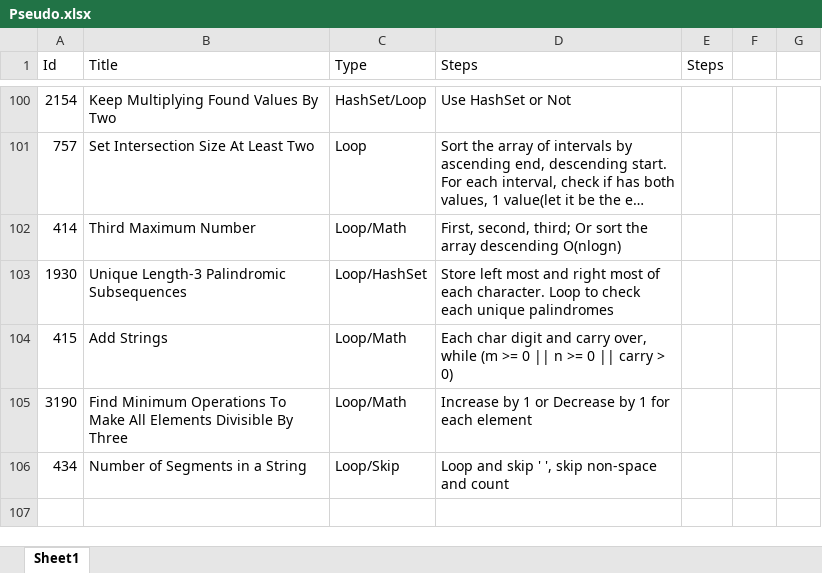
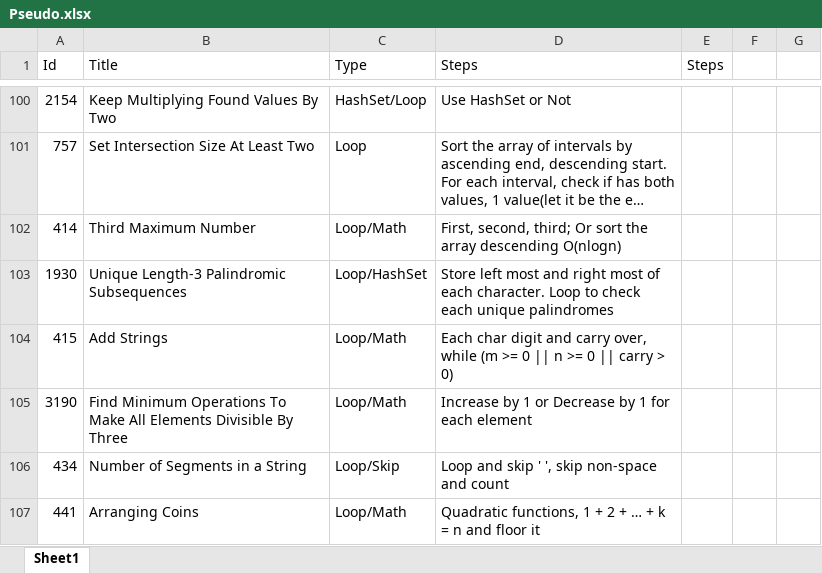
Before and after one commit to Mvrs10/LC_Solutions, an Excel workbook: Pseudo.xlsx, sheet Sheet1, drawn as a sheet; only a part is shown, gaps mark what is left out; long unchanged cells end in …; values as stored, in another font and other column widths than the file's, no borders; the diff names each change by its address in the sheet, - before the commit and + after, or states it on an @@ line.

Commit message:
Arranging Coins.

```diff
--- a/Pseudo.xlsx (sheet Sheet1)
+++ b/Pseudo.xlsx (sheet Sheet1)
+row 107: 441 | Arranging Coins | Loop/Math | Quadratic functions, 1 + 2 + … + k = n and floor it
```
Also changed, not shown: 3 other files.
